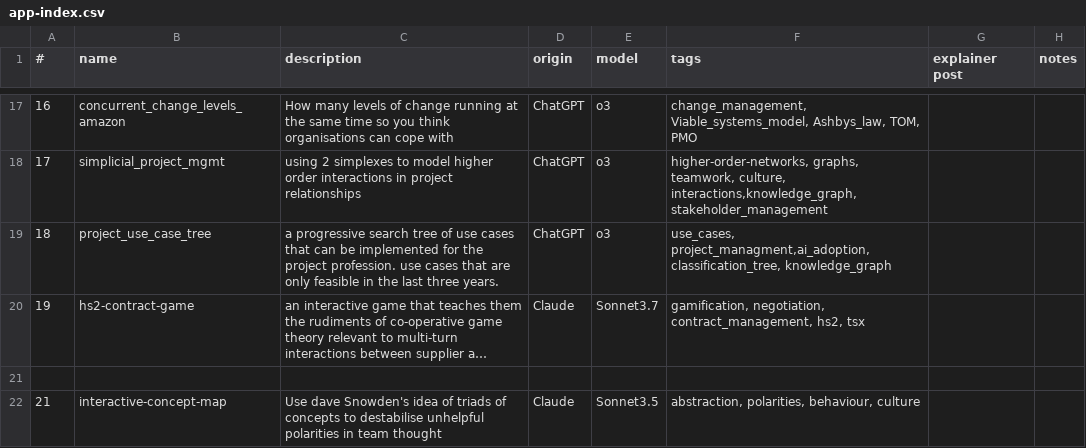
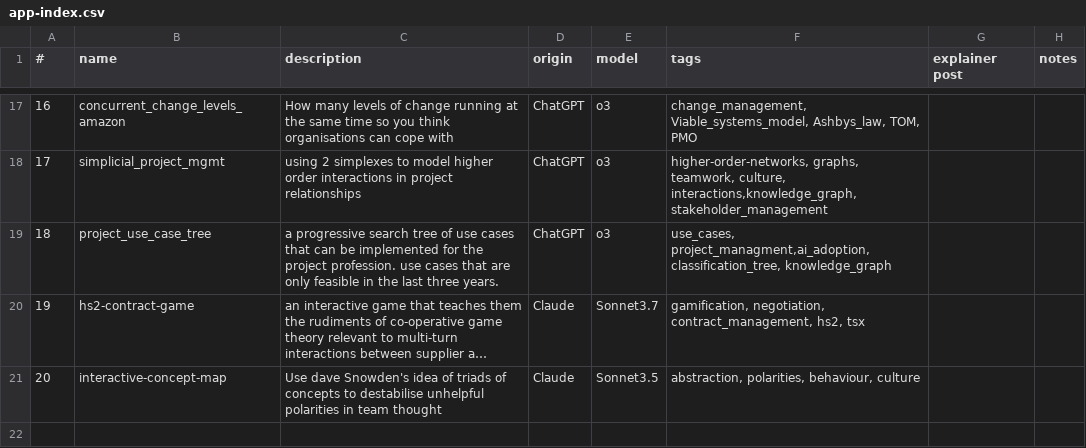
Before and after one commit to lawrencerowland/Project-web-apps, a CSV file: app-index.csv, drawn as a sheet; only a part is shown, gaps mark what is left out; long unchanged cells end in …; removed rows and columns are numbered as before the commit, all else as after; the diff names each change by its address in the sheet, - before the commit and + after, or states it on an @@ line.

```diff
--- a/app-index.csv
+++ b/app-index.csv
-row 21: (empty)
-A21 (#): 21
+A21 (#): 20
```
Also changed, not shown: 1 other file.
